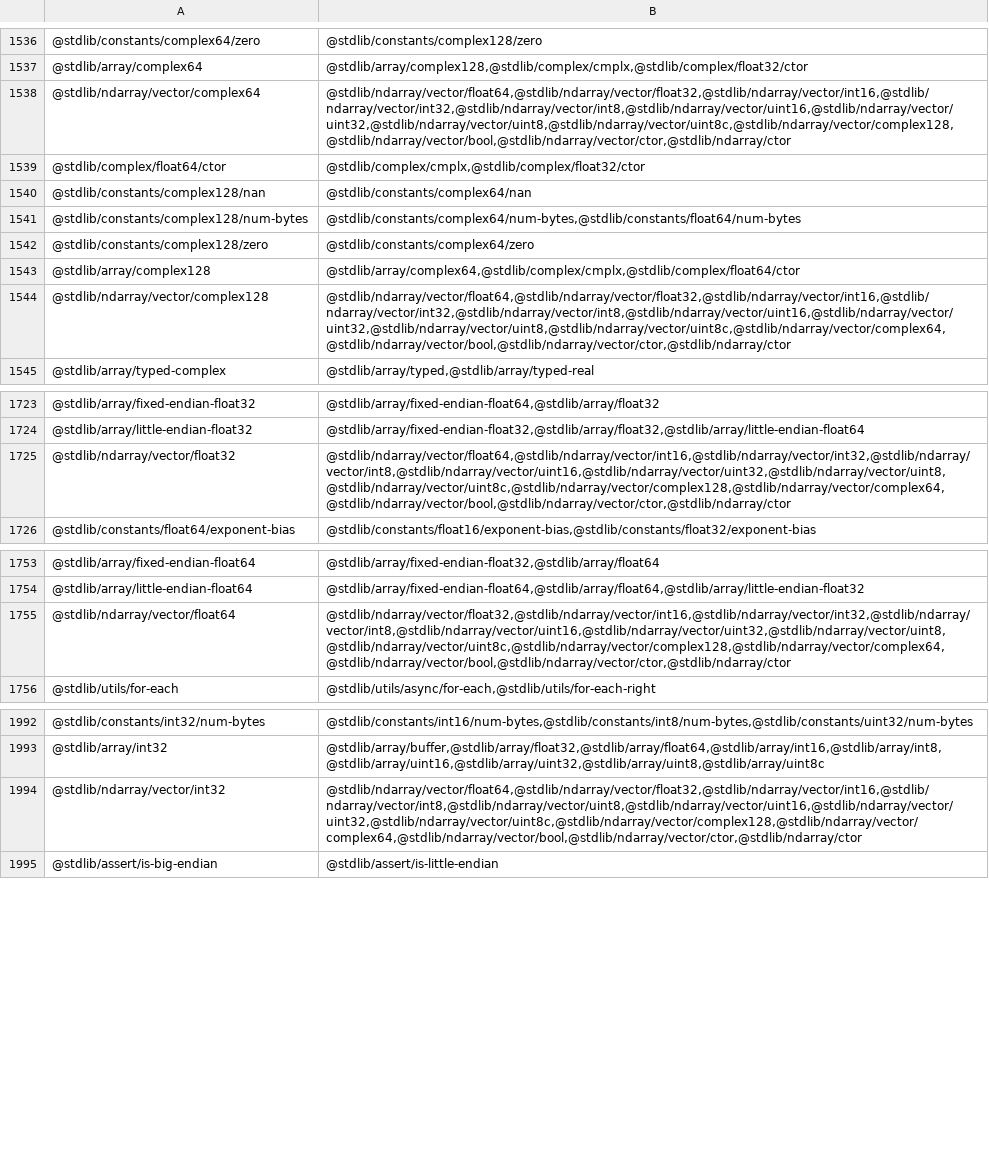
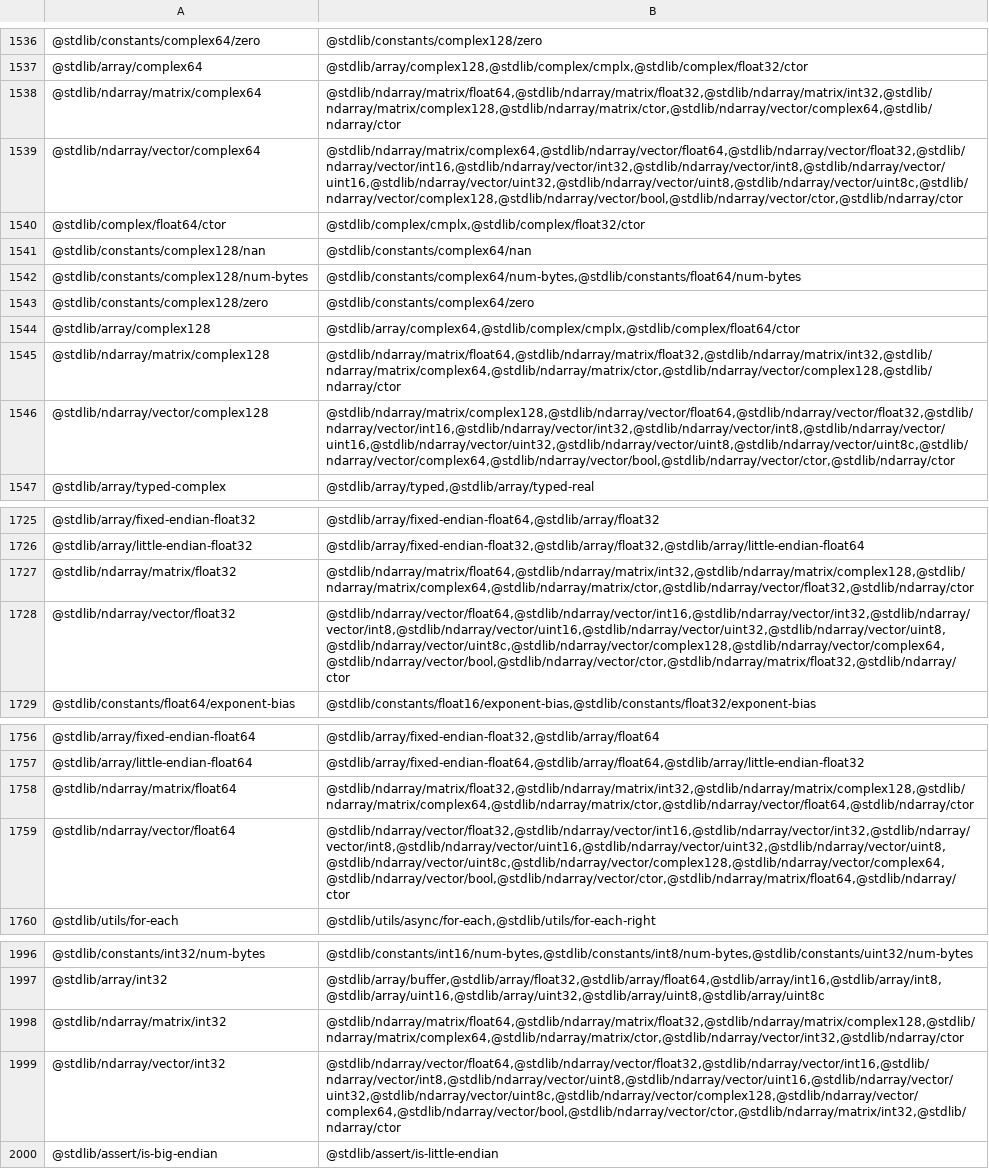
Before and after one commit to stdlib-js/namespace-pkg2related, a CSV file: data/data.csv, drawn as a sheet; only a part is shown, gaps mark what is left out; addresses are those after the commit; the diff covers the shown part only; the diff names each change by its address in the sheet, - before the commit and + after, or states it on an @@ line.

```diff
--- a/data/data.csv
+++ b/data/data.csv
+row 1538: @stdlib/ndarray/matrix/complex64 | @stdlib/ndarray/matrix/float64,@stdlib/ndarray/matrix/float32,@stdlib/ndarray/matrix/int32,@stdlib/ndarray/matrix/complex128,@stdlib/ndarray/matrix/ctor,@stdlib/ndarray/vector/complex64,@stdlib/ndarray/ctor
-B1539: @stdlib/ndarray/vector/float64,@stdlib/ndarray/vector/float32,@stdlib/ndarray/vector/int16,@stdlib/ndarray/vector/int32,@stdlib/ndarray/vector/int8,@stdlib/ndarray/vector/uint16,@stdlib/ndarray/vector/uint32,@stdlib/ndarray/vector/uint8,@stdlib/ndarray/vector/uint8c,@stdlib/ndarray/vector/complex128,@stdlib/ndarray/vector/bool,@stdlib/ndarray/vector/ctor,@stdlib/ndarray/ctor
+B1539: @stdlib/ndarray/matrix/complex64,@stdlib/ndarray/vector/float64,@stdlib/ndarray/vector/float32,@stdlib/ndarray/vector/int16,@stdlib/ndarray/vector/int32,@stdlib/ndarray/vector/int8,@stdlib/ndarray/vector/uint16,@stdlib/ndarray/vector/uint32,@stdlib/ndarray/vector/uint8,@stdlib/ndarray/vector/uint8c,@stdlib/ndarray/vector/complex128,@stdlib/ndarray/vector/bool,@stdlib/ndarray/vector/ctor,@stdlib/ndarray/ctor
+row 1545: @stdlib/ndarray/matrix/complex128 | @stdlib/ndarray/matrix/float64,@stdlib/ndarray/matrix/float32,@stdlib/ndarray/matrix/int32,@stdlib/ndarray/matrix/complex64,@stdlib/ndarray/matrix/ctor,@stdlib/ndarray/vector/complex128,@stdlib/ndarray/ctor
-B1546: @stdlib/ndarray/vector/float64,@stdlib/ndarray/vector/float32,@stdlib/ndarray/vector/int16,@stdlib/ndarray/vector/int32,@stdlib/ndarray/vector/int8,@stdlib/ndarray/vector/uint16,@stdlib/ndarray/vector/uint32,@stdlib/ndarray/vector/uint8,@stdlib/ndarray/vector/uint8c,@stdlib/ndarray/vector/complex64,@stdlib/ndarray/vector/bool,@stdlib/ndarray/vector/ctor,@stdlib/ndarray/ctor
+B1546: @stdlib/ndarray/matrix/complex128,@stdlib/ndarray/vector/float64,@stdlib/ndarray/vector/float32,@stdlib/ndarray/vector/int16,@stdlib/ndarray/vector/int32,@stdlib/ndarray/vector/int8,@stdlib/ndarray/vector/uint16,@stdlib/ndarray/vector/uint32,@stdlib/ndarray/vector/uint8,@stdlib/ndarray/vector/uint8c,@stdlib/ndarray/vector/complex64,@stdlib/ndarray/vector/bool,@stdlib/ndarray/vector/ctor,@stdlib/ndarray/ctor
+row 1727: @stdlib/ndarray/matrix/float32 | @stdlib/ndarray/matrix/float64,@stdlib/ndarray/matrix/int32,@stdlib/ndarray/matrix/complex128,@stdlib/ndarray/matrix/complex64,@stdlib/ndarray/matrix/ctor,@stdlib/ndarray/vector/float32,@stdlib/ndarray/ctor
-B1728: @stdlib/ndarray/vector/float64,@stdlib/ndarray/vector/int16,@stdlib/ndarray/vector/int32,@stdlib/ndarray/vector/int8,@stdlib/ndarray/vector/uint16,@stdlib/ndarray/vector/uint32,@stdlib/ndarray/vector/uint8,@stdlib/ndarray/vector/uint8c,@stdlib/ndarray/vector/complex128,@stdlib/ndarray/vector/complex64,@stdlib/ndarray/vector/bool,@stdlib/ndarray/vector/ctor,@stdlib/ndarray/ctor
+B1728: @stdlib/ndarray/vector/float64,@stdlib/ndarray/vector/int16,@stdlib/ndarray/vector/int32,@stdlib/ndarray/vector/int8,@stdlib/ndarray/vector/uint16,@stdlib/ndarray/vector/uint32,@stdlib/ndarray/vector/uint8,@stdlib/ndarray/vector/uint8c,@stdlib/ndarray/vector/complex128,@stdlib/ndarray/vector/complex64,@stdlib/ndarray/vector/bool,@stdlib/ndarray/vector/ctor,@stdlib/ndarray/matrix/float32,@stdlib/ndarray/ctor
+row 1758: @stdlib/ndarray/matrix/float64 | @stdlib/ndarray/matrix/float32,@stdlib/ndarray/matrix/int32,@stdlib/ndarray/matrix/complex128,@stdlib/ndarray/matrix/complex64,@stdlib/ndarray/matrix/ctor,@stdlib/ndarray/vector/float64,@stdlib/ndarray/ctor
-B1759: @stdlib/ndarray/vector/float32,@stdlib/ndarray/vector/int16,@stdlib/ndarray/vector/int32,@stdlib/ndarray/vector/int8,@stdlib/ndarray/vector/uint16,@stdlib/ndarray/vector/uint32,@stdlib/ndarray/vector/uint8,@stdlib/ndarray/vector/uint8c,@stdlib/ndarray/vector/complex128,@stdlib/ndarray/vector/complex64,@stdlib/ndarray/vector/bool,@stdlib/ndarray/vector/ctor,@stdlib/ndarray/ctor
+B1759: @stdlib/ndarray/vector/float32,@stdlib/ndarray/vector/int16,@stdlib/ndarray/vector/int32,@stdlib/ndarray/vector/int8,@stdlib/ndarray/vector/uint16,@stdlib/ndarray/vector/uint32,@stdlib/ndarray/vector/uint8,@stdlib/ndarray/vector/uint8c,@stdlib/ndarray/vector/complex128,@stdlib/ndarray/vector/complex64,@stdlib/ndarray/vector/bool,@stdlib/ndarray/vector/ctor,@stdlib/ndarray/matrix/float64,@stdlib/ndarray/ctor
+row 1998: @stdlib/ndarray/matrix/int32 | @stdlib/ndarray/matrix/float64,@stdlib/ndarray/matrix/float32,@stdlib/ndarray/matrix/complex128,@stdlib/ndarray/matrix/complex64,@stdlib/ndarray/matrix/ctor,@stdlib/ndarray/vector/int32,@stdlib/ndarray/ctor
-B1999: @stdlib/ndarray/vector/float64,@stdlib/ndarray/vector/float32,@stdlib/ndarray/vector/int16,@stdlib/ndarray/vector/int8,@stdlib/ndarray/vector/uint8,@stdlib/ndarray/vector/uint16,@stdlib/ndarray/vector/uint32,@stdlib/ndarray/vector/uint8c,@stdlib/ndarray/vector/complex128,@stdlib/ndarray/vector/complex64,@stdlib/ndarray/vector/bool,@stdlib/ndarray/vector/ctor,@stdlib/ndarray/ctor
+B1999: @stdlib/ndarray/vector/float64,@stdlib/ndarray/vector/float32,@stdlib/ndarray/vector/int16,@stdlib/ndarray/vector/int8,@stdlib/ndarray/vector/uint8,@stdlib/ndarray/vector/uint16,@stdlib/ndarray/vector/uint32,@stdlib/ndarray/vector/uint8c,@stdlib/ndarray/vector/complex128,@stdlib/ndarray/vector/complex64,@stdlib/ndarray/vector/bool,@stdlib/ndarray/vector/ctor,@stdlib/ndarray/matrix/int32,@stdlib/ndarray/ctor
```
Also changed, not shown: 1 added row and 1 edited cell elsewhere in this file, 4 other files.
